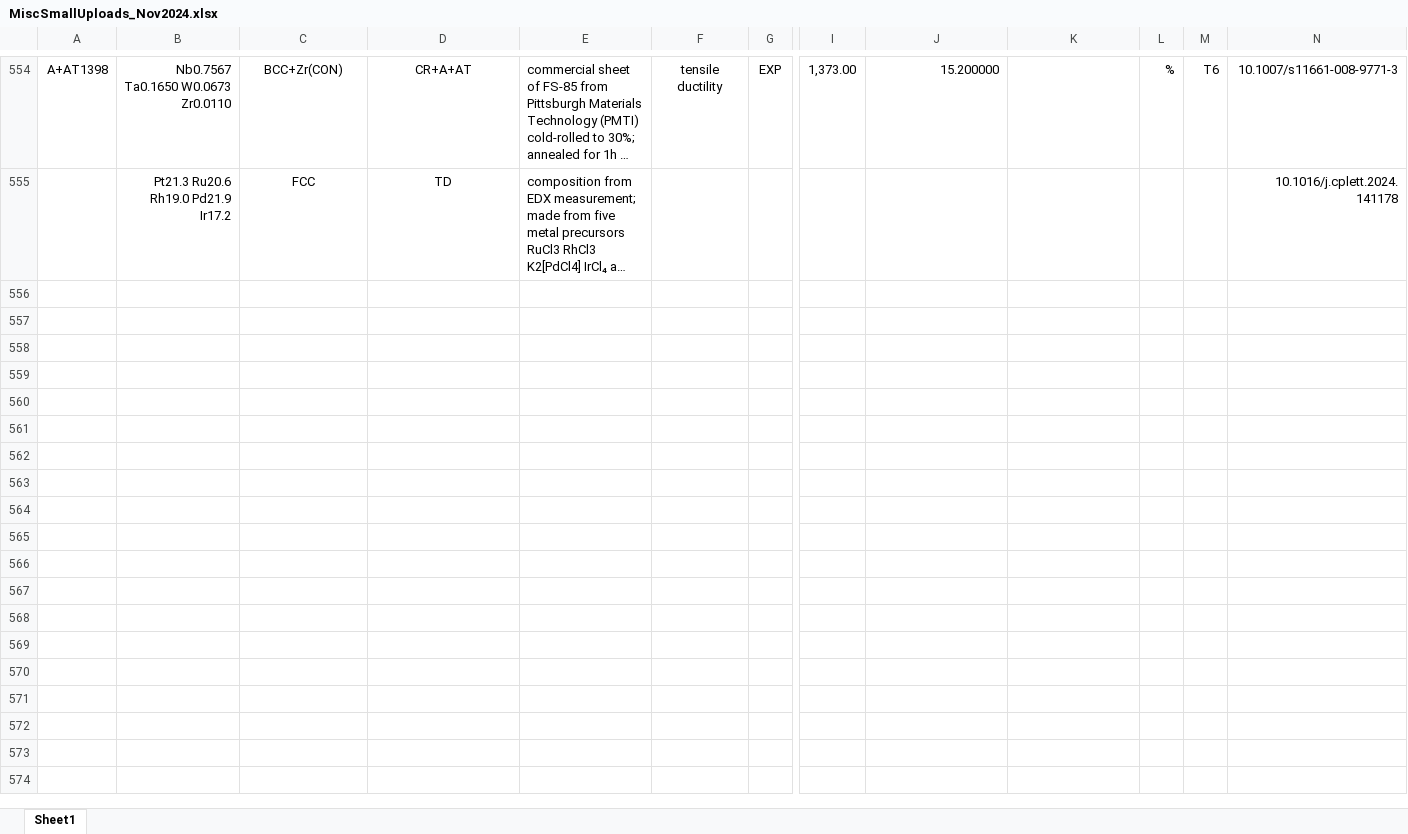
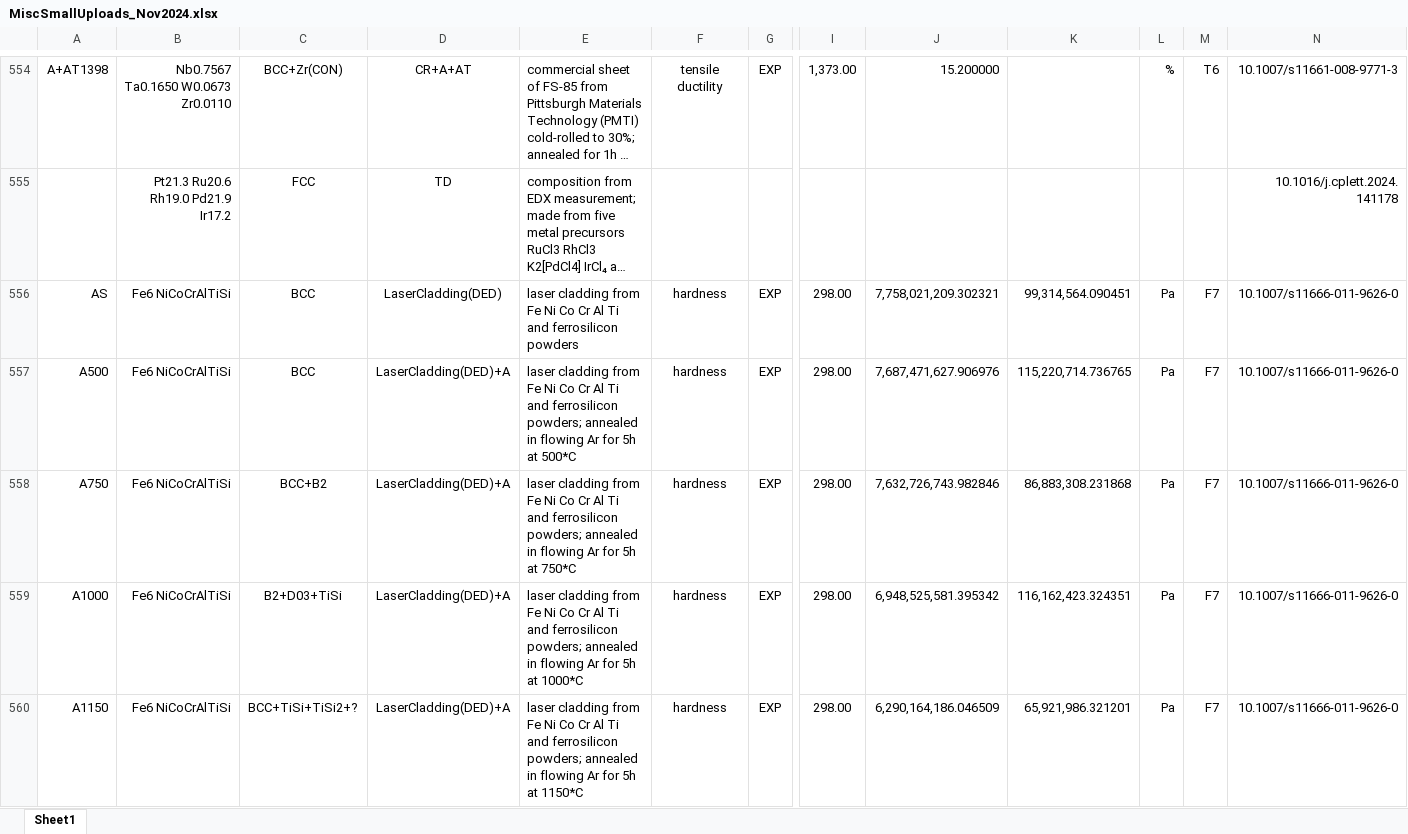
Before and after one commit to amkrajewski/ULTERA-contribute-amkrajewski, an Excel workbook: MiscSmallUploads_Nov2024.xlsx, sheet Sheet1, drawn as a sheet; only a part is shown, gaps mark what is left out; long unchanged cells end in …; values as stored, in another font and other column widths than the file's, no borders; rows hold the shown columns only; the diff covers the shown part only; the diff names each change by its address in the sheet, - before the commit and + after, or states it on an @@ line.

Commit message:
- extracted data from `10.1007/s11666-011-9626-0`

```diff
--- a/MiscSmallUploads_Nov2024.xlsx (sheet Sheet1)
+++ b/MiscSmallUploads_Nov2024.xlsx (sheet Sheet1)
+row 556: AS | Fe6 NiCoCrAlTiSi | BCC | LaserCladding(DED) | laser cladding from Fe Ni Co Cr Al Ti and ferrosilicon powders | hardness | EXP | 298.00 | 7,758,021,209.302321 | 99,314,564.090451 | Pa | F7 | 10.1007/s11666-011-9626-0
+row 557: A500 | Fe6 NiCoCrAlTiSi | BCC | LaserCladding(DED)+A | laser cladding from Fe Ni Co Cr Al Ti and ferrosilicon powders; annealed in flowing Ar for 5h at 500*C | hardness | EXP | 298.00 | 7,687,471,627.906976 | 115,220,714.736765 | Pa | F7 | 10.1007/s11666-011-9626-0
+row 558: A750 | Fe6 NiCoCrAlTiSi | BCC+B2 | LaserCladding(DED)+A | laser cladding from Fe Ni Co Cr Al Ti and ferrosilicon powders; annealed in flowing Ar for 5h at 750*C | hardness | EXP | 298.00 | 7,632,726,743.982846 | 86,883,308.231868 | Pa | F7 | 10.1007/s11666-011-9626-0
+row 559: A1000 | Fe6 NiCoCrAlTiSi | B2+D03+TiSi | LaserCladding(DED)+A | laser cladding from Fe Ni Co Cr Al Ti and ferrosilicon powders; annealed in flowing Ar for 5h at 1000*C | hardness | EXP | 298.00 | 6,948,525,581.395342 | 116,162,423.324351 | Pa | F7 | 10.1007/s11666-011-9626-0
+row 560: A1150 | Fe6 NiCoCrAlTiSi | BCC+TiSi+TiSi2+? | LaserCladding(DED)+A | laser cladding from Fe Ni Co Cr Al Ti and ferrosilicon powders; annealed in flowing Ar for 5h at 1150*C | hardness | EXP | 298.00 | 6,290,164,186.046509 | 65,921,986.321201 | Pa | F7 | 10.1007/s11666-011-9626-0
```
Also changed, not shown: 5 added rows elsewhere in this sheet.
